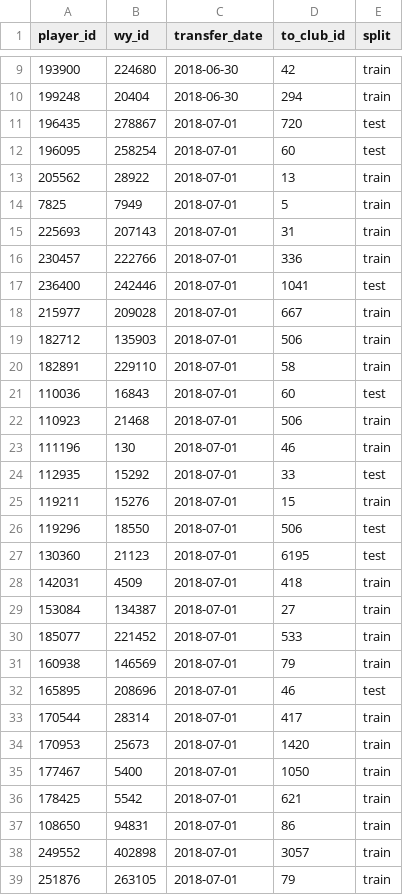
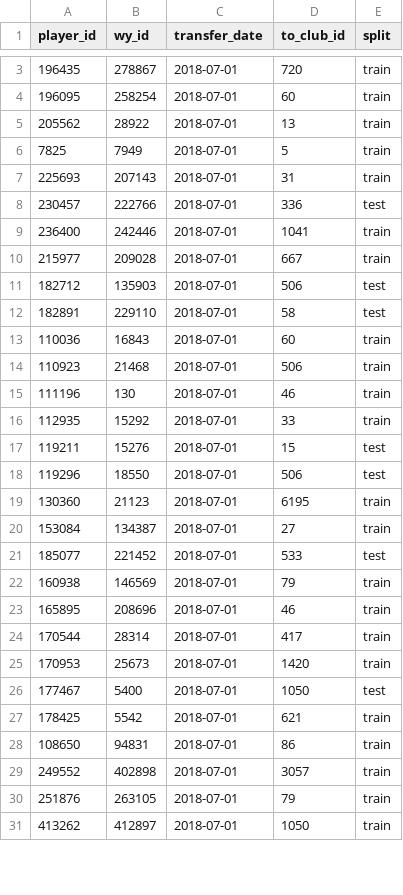
Before and after one commit to msuleiman28/Deep-Learning-Scouting, a CSV file: data/processed/split.csv, drawn as a sheet; only a part is shown, gaps mark what is left out; the shorter side is filled out with more unchanged rows; the diff covers the shown part only.

```diff
--- a/data/processed/split.csv
+++ b/data/processed/split.csv
@@ -9,5 +3,3 @@ player_id,wy_id,transfer_date,to_club_id,split
-193900,224680,2018-06-30,42,train
-199248,20404,2018-06-30,294,train
-196435,278867,2018-07-01,720,test
-196095,258254,2018-07-01,60,test
+196435,278867,2018-07-01,720,train
+196095,258254,2018-07-01,60,train
 205562,28922,2018-07-01,13,train
@@ -15,22 +7,21 @@ player_id,wy_id,transfer_date,to_club_id,split
 225693,207143,2018-07-01,31,train
-230457,222766,2018-07-01,336,train
-236400,242446,2018-07-01,1041,test
+230457,222766,2018-07-01,336,test
+236400,242446,2018-07-01,1041,train
 215977,209028,2018-07-01,667,train
-182712,135903,2018-07-01,506,train
-182891,229110,2018-07-01,58,train
-110036,16843,2018-07-01,60,test
+182712,135903,2018-07-01,506,test
+182891,229110,2018-07-01,58,test
+110036,16843,2018-07-01,60,train
 110923,21468,2018-07-01,506,train
 111196,130,2018-07-01,46,train
-112935,15292,2018-07-01,33,test
-119211,15276,2018-07-01,15,train
+112935,15292,2018-07-01,33,train
+119211,15276,2018-07-01,15,test
 119296,18550,2018-07-01,506,test
-130360,21123,2018-07-01,6195,test
-142031,4509,2018-07-01,418,train
+130360,21123,2018-07-01,6195,train
 153084,134387,2018-07-01,27,train
-185077,221452,2018-07-01,533,train
+185077,221452,2018-07-01,533,test
 160938,146569,2018-07-01,79,train
-165895,208696,2018-07-01,46,test
+165895,208696,2018-07-01,46,train
 170544,28314,2018-07-01,417,train
 170953,25673,2018-07-01,1420,train
-177467,5400,2018-07-01,1050,train
+177467,5400,2018-07-01,1050,test
 178425,5542,2018-07-01,621,train
```
Also changed, not shown: 6 removed rows and 72 edited cells elsewhere in this file, 4 other files.
